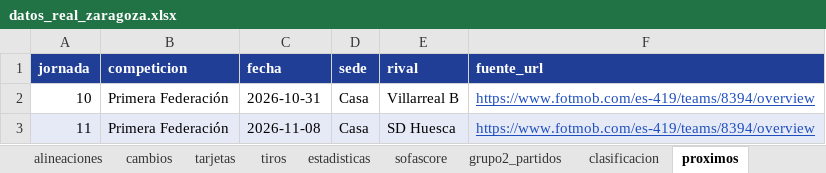
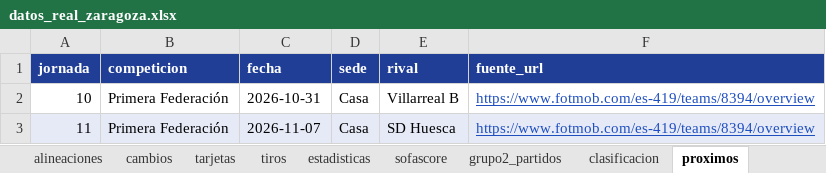
Before and after one commit to lineadepase/lineadepase.github.io, an Excel workbook: analisis/real-zaragoza/datos/tablas/datos_real_zaragoza.xlsx, sheet proximos, drawn as a sheet; values as stored, in another font and other column widths than the file's, no borders; the diff names each change by its address in the sheet, - before the commit and + after, or states it on an @@ line.

```diff
--- a/analisis/real-zaragoza/datos/tablas/datos_real_zaragoza.xlsx (sheet proximos)
+++ b/analisis/real-zaragoza/datos/tablas/datos_real_zaragoza.xlsx (sheet proximos)
-C3 (fecha): 2026-11-08
+C3 (fecha): 2026-11-07
```
Also changed, not shown: sheet clasificacion, sheet incidencias, sheet Léeme, 23 other files.
